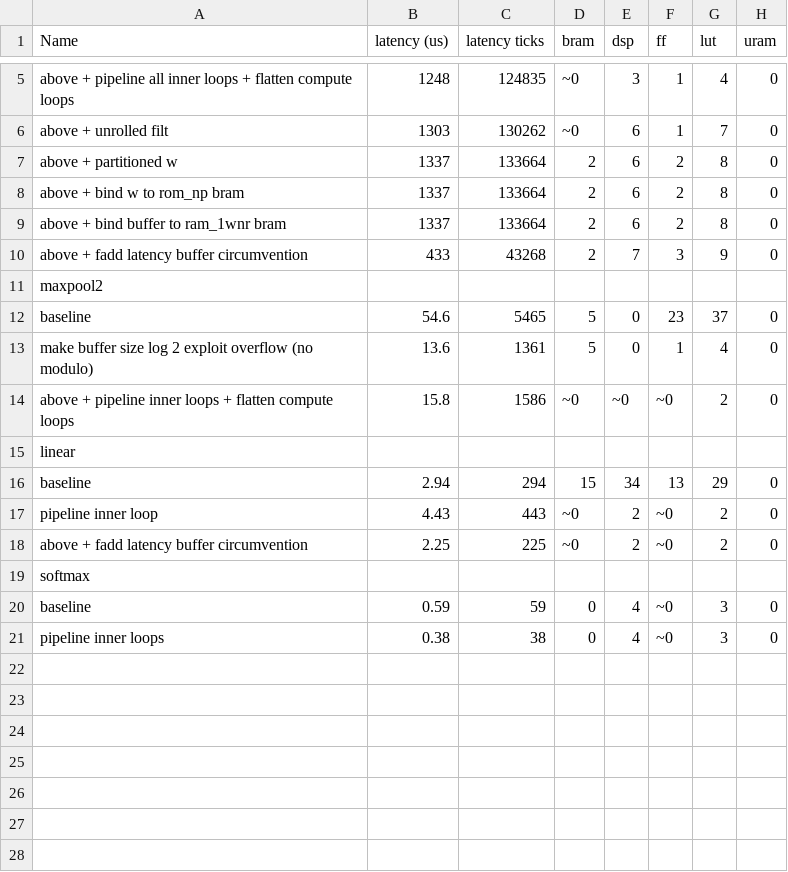
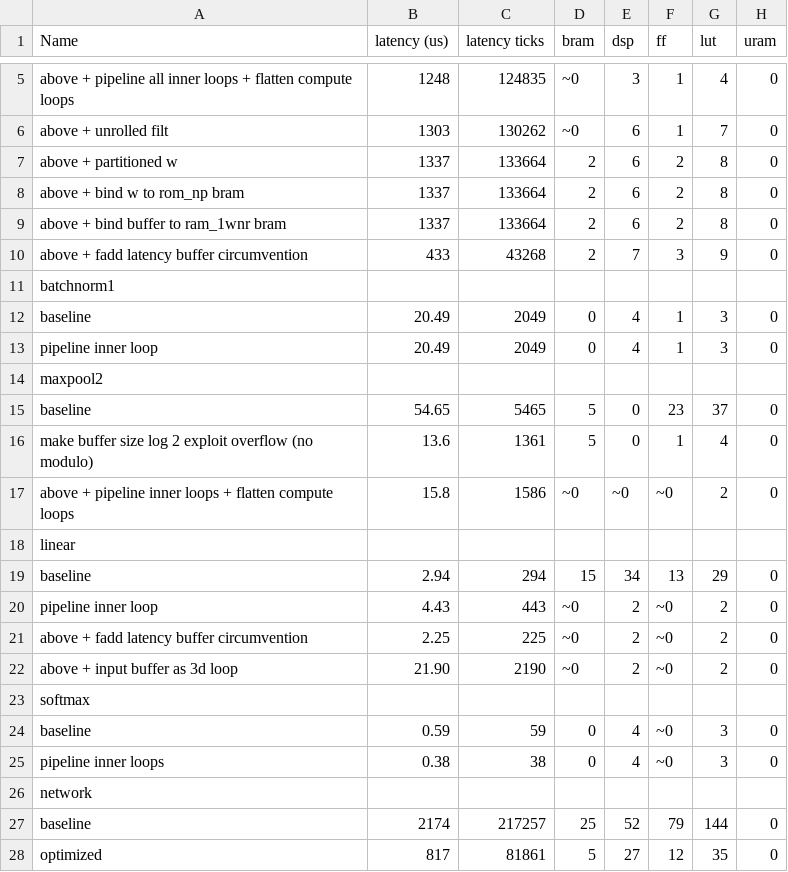
Before and after one commit to EmilStevnsborg/FPGA-implementation, a CSV file: hls/streamed_pragma.csv, drawn as a sheet; only a part is shown, gaps mark what is left out.

```diff
--- a/hls/streamed_pragma.csv
+++ b/hls/streamed_pragma.csv
@@ -10,4 +10,7 @@ above + bind buffer to ram_1wnr bram, 1337, 133664, 2, 6, 2, 8, 0
 above + fadd latency buffer circumvention, 433, 43268, 2, 7, 3, 9, 0
+batchnorm1
+baseline, 20.49, 2049, 0, 4, 1, 3, 0
+pipeline inner loop, 20.49, 2049, 0, 4, 1, 3, 0
 maxpool2
-baseline, 54.6, 5465, 5, 0, 23, 37, 0
+baseline, 54.65, 5465, 5, 0, 23, 37, 0
 make buffer size log 2 exploit overflow (no modulo), 13.6, 1361, 5, 0, 1, 4, 0
@@ -18,2 +21,3 @@ pipeline inner loop, 4.43, 443, ~0, 2, ~0, 2, 0
 above + fadd latency buffer circumvention, 2.25, 225, ~0, 2, ~0, 2, 0
+above + input buffer as 3d loop, 21.90, 2190, ~0, 2, ~0, 2, 0
 softmax
@@ -21 +25,4 @@ baseline, 0.59, 59, 0, 4, ~0, 3, 0
 pipeline inner loops, 0.38, 38, 0, 4, ~0, 3, 0
+network,
+baseline, 2174, 217257, 25, 52, 79, 144, 0
+optimized, 817, 81861, 5, 27, 12, 35, 0
```
Also changed, not shown: 1 other file.
